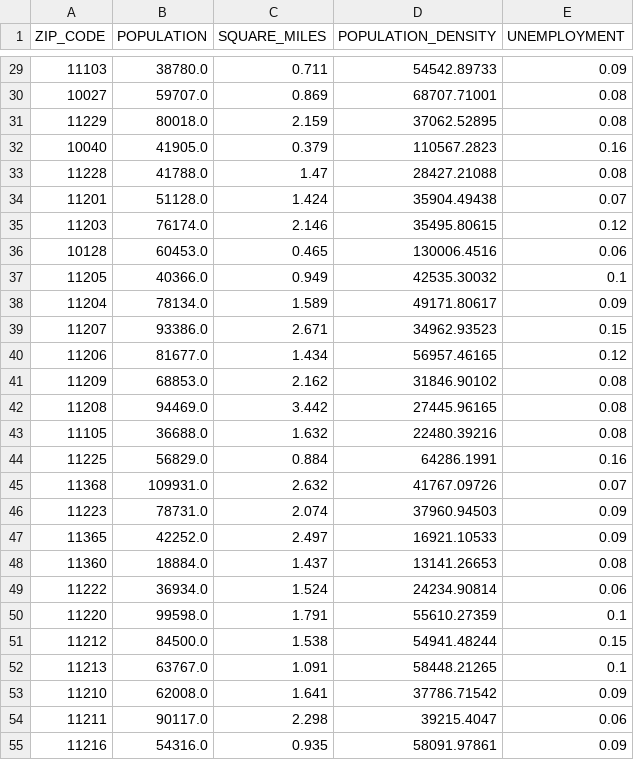
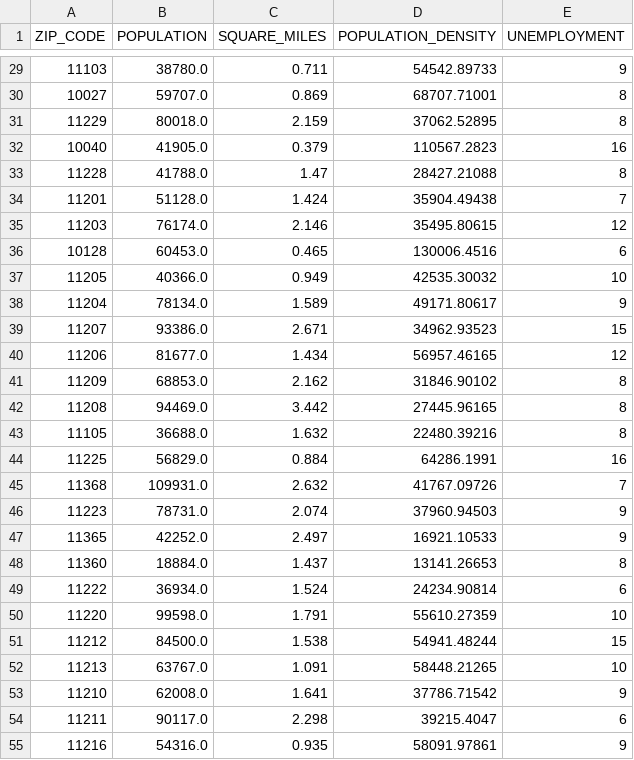
Before and after one commit to Random-Acts-Of-Code/Simple-Move, a CSV file: simple-move-data/out/general-data.csv, drawn as a sheet; only a part is shown, gaps mark what is left out; the diff covers the shown part only.

```diff
--- a/simple-move-data/out/general-data.csv
+++ b/simple-move-data/out/general-data.csv
@@ -29,27 +29,27 @@ ZIP_CODE,POPULATION,SQUARE_MILES,POPULATION_DENSITY,UNEMPLOYMENT
-11103,38780.0,0.711,54542.89733,0.09
-10027,59707.0,0.869,68707.71001,0.08
-11229,80018.0,2.159,37062.52895,0.08
-10040,41905.0,0.379,110567.2823,0.16
-11228,41788.0,1.47,28427.21088,0.08
-11201,51128.0,1.424,35904.49438,0.07
-11203,76174.0,2.146,35495.80615,0.12
-10128,60453.0,0.465,130006.4516,0.06
-11205,40366.0,0.949,42535.30032,0.1
-11204,78134.0,1.589,49171.80617,0.09
-11207,93386.0,2.671,34962.93523,0.15
-11206,81677.0,1.434,56957.46165,0.12
-11209,68853.0,2.162,31846.90102,0.08
-11208,94469.0,3.442,27445.96165,0.08
-11105,36688.0,1.632,22480.39216,0.08
-11225,56829.0,0.884,64286.1991,0.16
-11368,109931.0,2.632,41767.09726,0.07
-11223,78731.0,2.074,37960.94503,0.09
-11365,42252.0,2.497,16921.10533,0.09
-11360,18884.0,1.437,13141.26653,0.08
-11222,36934.0,1.524,24234.90814,0.06
-11220,99598.0,1.791,55610.27359,0.1
-11212,84500.0,1.538,54941.48244,0.15
-11213,63767.0,1.091,58448.21265,0.1
-11210,62008.0,1.641,37786.71542,0.09
-11211,90117.0,2.298,39215.4047,0.06
-11216,54316.0,0.935,58091.97861,0.09
+11103,38780.0,0.711,54542.89733,9
+10027,59707.0,0.869,68707.71001,8
+11229,80018.0,2.159,37062.52895,8
+10040,41905.0,0.379,110567.2823,16
+11228,41788.0,1.47,28427.21088,8
+11201,51128.0,1.424,35904.49438,7
+11203,76174.0,2.146,35495.80615,12
+10128,60453.0,0.465,130006.4516,6
+11205,40366.0,0.949,42535.30032,10
+11204,78134.0,1.589,49171.80617,9
+11207,93386.0,2.671,34962.93523,15
+11206,81677.0,1.434,56957.46165,12
+11209,68853.0,2.162,31846.90102,8
+11208,94469.0,3.442,27445.96165,8
+11105,36688.0,1.632,22480.39216,8
+11225,56829.0,0.884,64286.1991,16
+11368,109931.0,2.632,41767.09726,7
+11223,78731.0,2.074,37960.94503,9
+11365,42252.0,2.497,16921.10533,9
+11360,18884.0,1.437,13141.26653,8
+11222,36934.0,1.524,24234.90814,6
+11220,99598.0,1.791,55610.27359,10
+11212,84500.0,1.538,54941.48244,15
+11213,63767.0,1.091,58448.21265,10
+11210,62008.0,1.641,37786.71542,9
+11211,90117.0,2.298,39215.4047,6
+11216,54316.0,0.935,58091.97861,9
```
Also changed, not shown: 91 edited cells elsewhere in this file, 1 other file.
